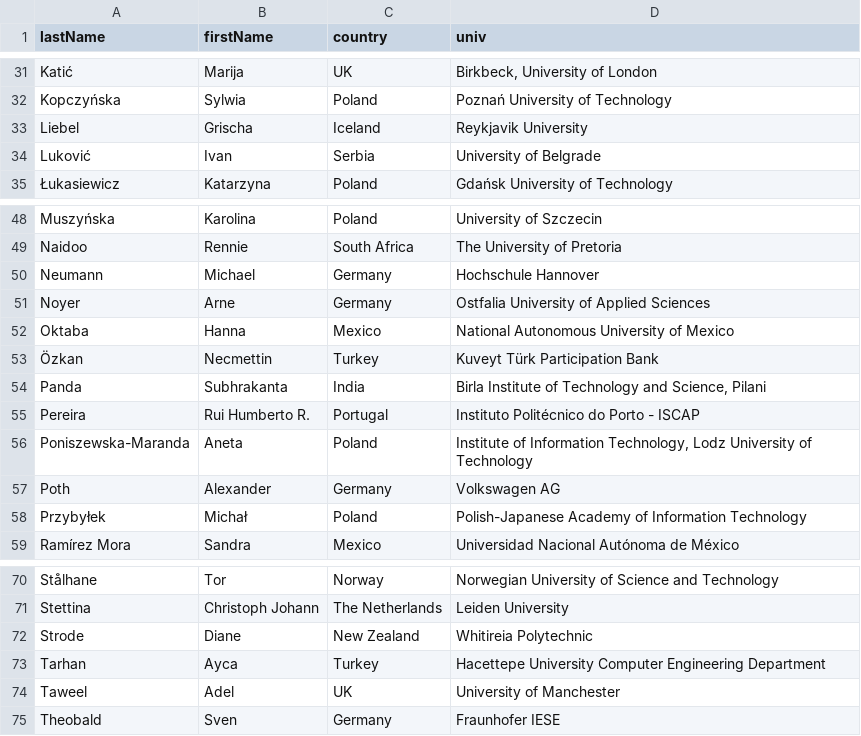
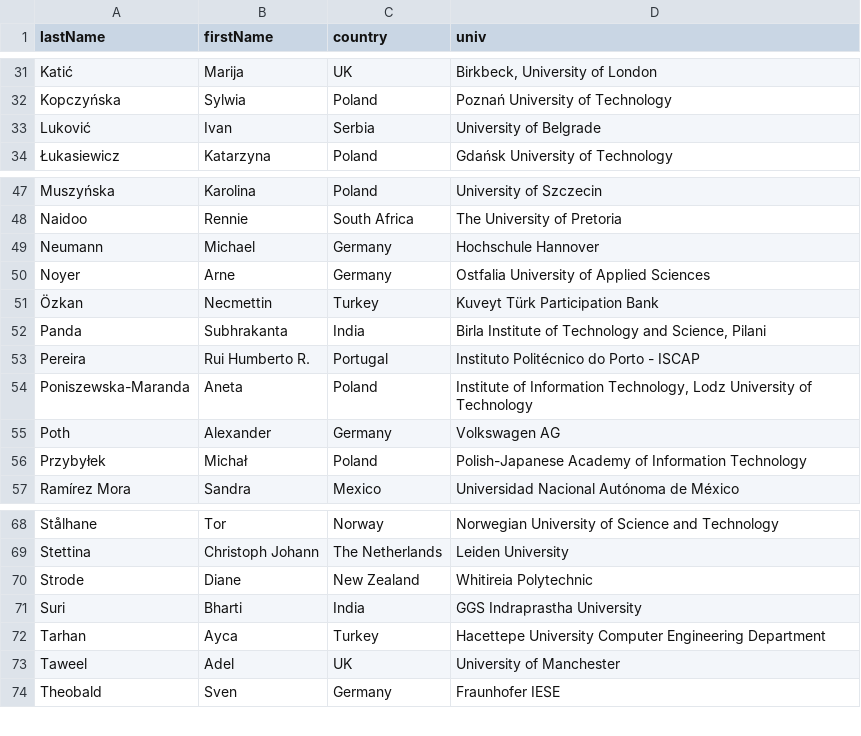
Before and after one commit to przybylek/LASD2023, a CSV file: data/committee.csv, drawn as a sheet; only a part is shown, gaps mark what is left out.

Commit message:
PC updated

```diff
--- a/data/committee.csv
+++ b/data/committee.csv
@@ -32,3 +32,2 @@ Katić,Marija,UK,"Birkbeck, University of London"
 Kopczyńska,Sylwia,Poland,Poznań University of Technology
-Liebel,Grischa,Iceland,Reykjavik University
 Luković,Ivan,Serbia,University of Belgrade
@@ -51,3 +50,2 @@ Neumann,Michael,Germany,Hochschule Hannover
 Noyer,Arne,Germany,Ostfalia University of Applied Sciences
-Oktaba,Hanna,Mexico,National Autonomous University of Mexico
 Özkan,Necmettin,Turkey,Kuveyt Türk Participation Bank
@@ -72,2 +70,3 @@ Stettina,Christoph Johann,The Netherlands,Leiden University
 Strode,Diane,New Zealand,Whitireia Polytechnic
+Suri,Bharti,India,GGS Indraprastha University
 Tarhan,Ayca,Turkey,Hacettepe University Computer Engineering Department
```
